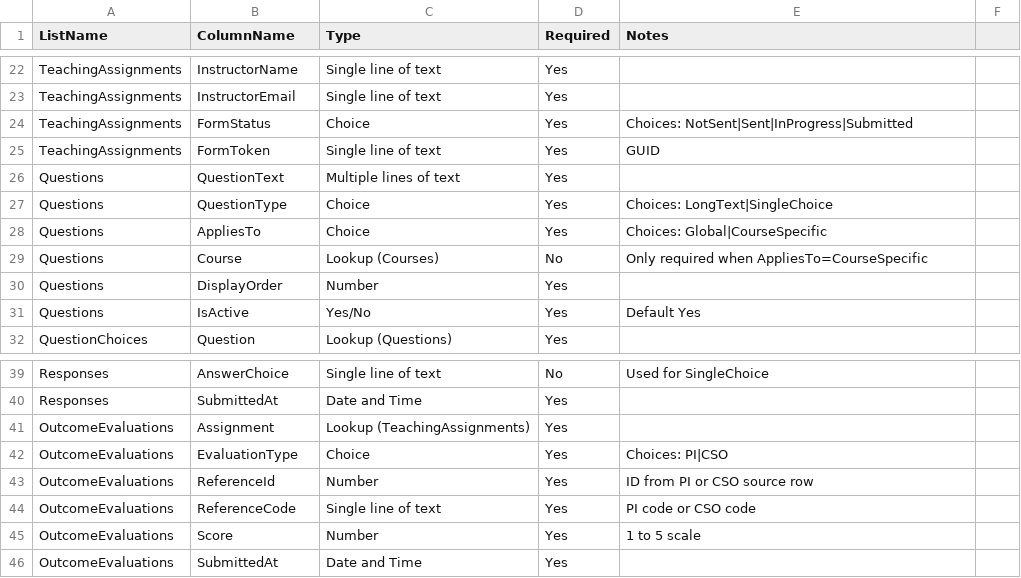
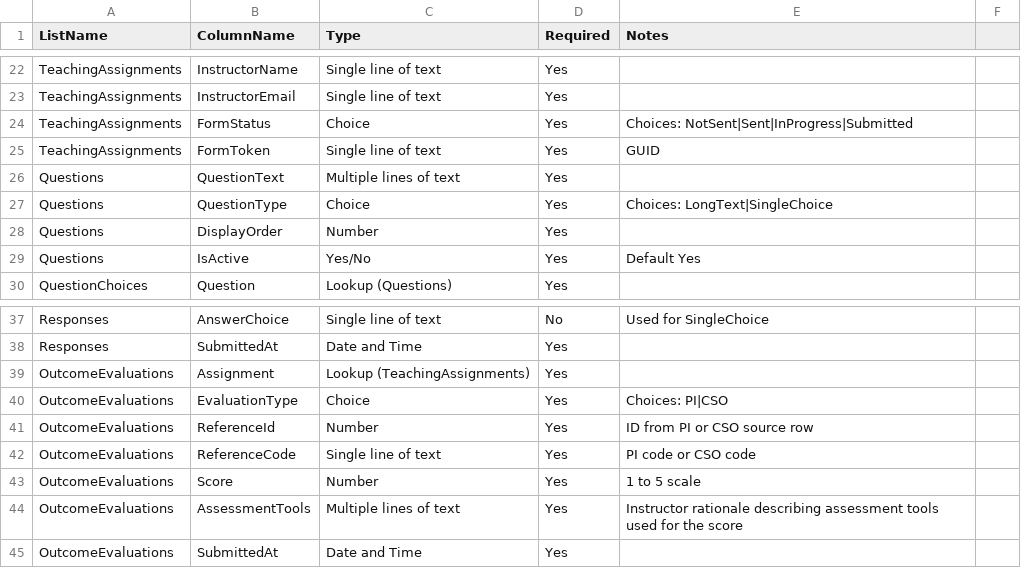
Before and after one commit to ardagozen355/WSUMME, a CSV file: templates/sharepoint-lists-schema.csv, drawn as a sheet; only a part is shown, gaps mark what is left out; removed rows and columns are numbered as before the commit, all else as after; the diff names each change by its address in the sheet, - before the commit and + after, or states it on an @@ line.

Commit message:
Revise global question model and PI/CSO evaluation responses

```diff
--- a/templates/sharepoint-lists-schema.csv
+++ b/templates/sharepoint-lists-schema.csv
-row 28: Questions | AppliesTo | Choice | Yes | Choices: Global|CourseSpecific
-row 29: Questions | Course | Lookup (Courses) | No | Only required when AppliesTo=CourseSpecific
+row 44: OutcomeEvaluations | AssessmentTools | Multiple lines of text | Yes | Instructor rationale describing assessment tools used for the score
```
Also changed, not shown: 3 other files.
